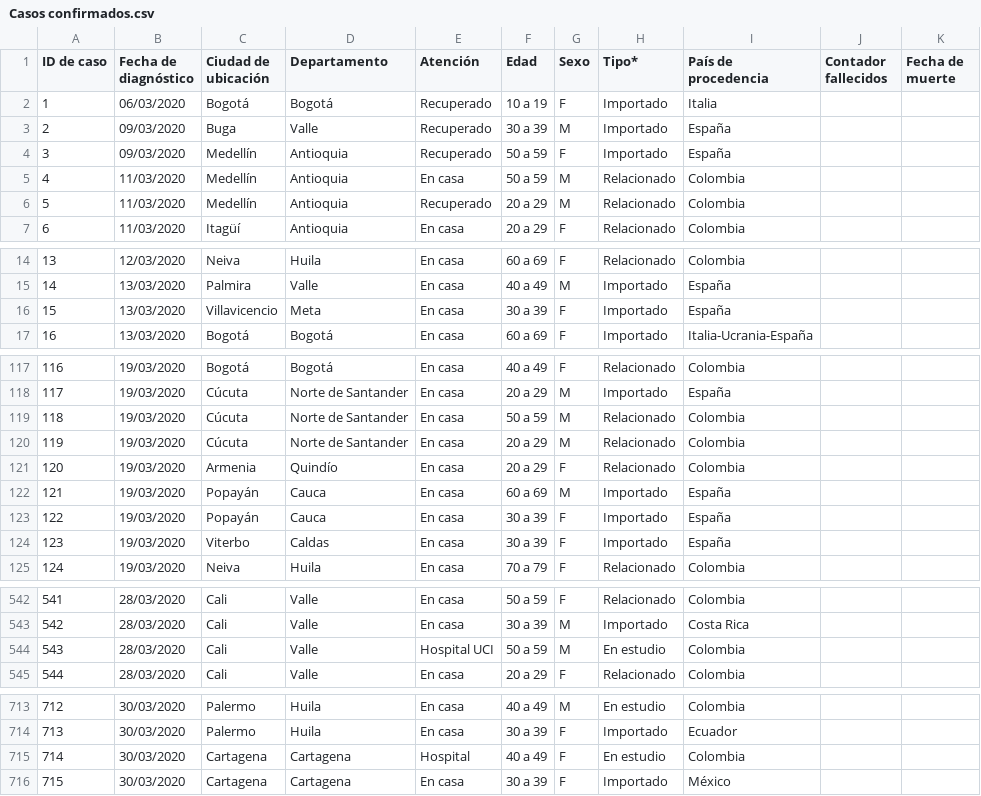
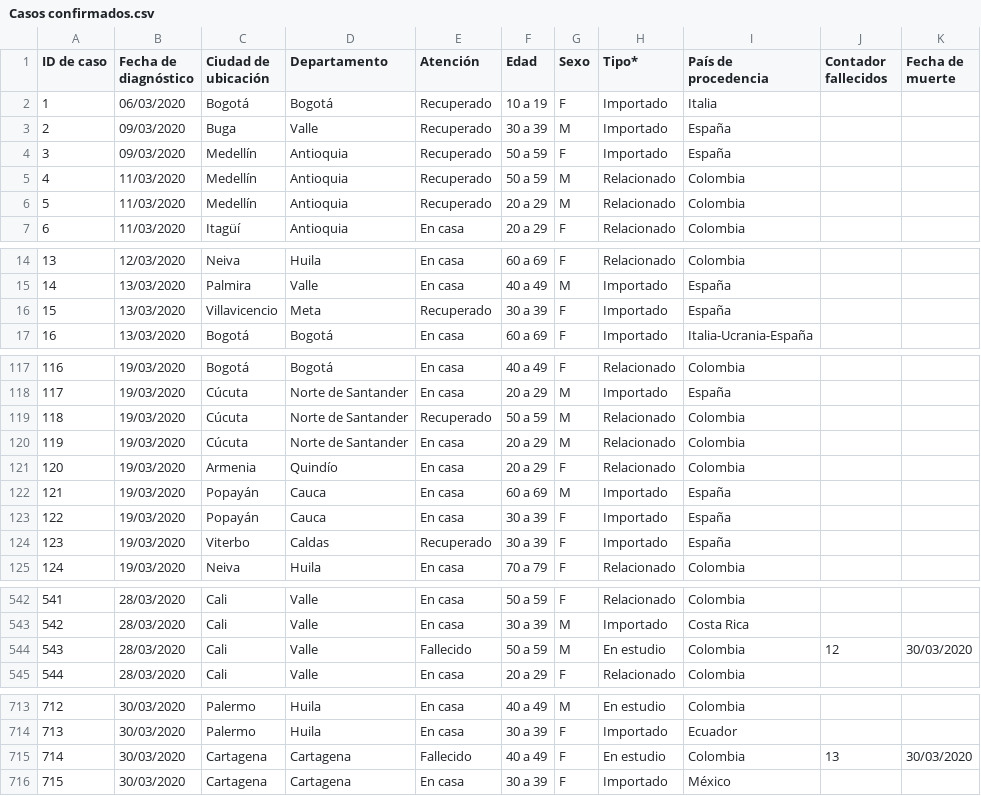
Before and after one commit to kyrosan/Covid-19-Colombia, a CSV file: Casos confirmados.csv, drawn as a sheet; only a part is shown, gaps mark what is left out; the diff covers the shown part only.

Commit message:
Update Casos confirmados.csv

```diff
--- a/Casos confirmados.csv
+++ b/Casos confirmados.csv
@@ -4,3 +4,3 @@
 3,09/03/2020,Medellín,Antioquia,Recuperado,50 a 59,F,Importado,España,,
-4,11/03/2020,Medellín,Antioquia,En casa,50 a 59,M,Relacionado,Colombia,,
+4,11/03/2020,Medellín,Antioquia,Recuperado,50 a 59,M,Relacionado,Colombia,,
 5,11/03/2020,Medellín,Antioquia,Recuperado,20 a 29,M,Relacionado,Colombia,,
@@ -15,3 +15,3 @@
 14,13/03/2020,Palmira,Valle,En casa,40 a 49,M,Importado,España,,
-15,13/03/2020,Villavicencio,Meta,En casa,30 a 39,F,Importado,España,,
+15,13/03/2020,Villavicencio,Meta,Recuperado,30 a 39,F,Importado,España,,
 16,13/03/2020,Bogotá,Bogotá,En casa,60 a 69,F,Importado,Italia-Ucrania-España,,
@@ -118,3 +118,3 @@
 117,19/03/2020,Cúcuta,Norte de Santander,En casa,20 a 29,M,Importado,España,,
-118,19/03/2020,Cúcuta,Norte de Santander,En casa,50 a 59,M,Relacionado,Colombia,,
+118,19/03/2020,Cúcuta,Norte de Santander,Recuperado,50 a 59,M,Relacionado,Colombia,,
 119,19/03/2020,Cúcuta,Norte de Santander,En casa,20 a 29,M,Relacionado,Colombia,,
@@ -123,3 +123,3 @@
 122,19/03/2020,Popayán,Cauca,En casa,30 a 39,F,Importado,España,,
-123,19/03/2020,Viterbo,Caldas,En casa,30 a 39,F,Importado,España,,
+123,19/03/2020,Viterbo,Caldas,Recuperado,30 a 39,F,Importado,España,,
 124,19/03/2020,Neiva,Huila,En casa,70 a 79,F,Relacionado,Colombia,,
@@ -543,3 +543,3 @@
 542,28/03/2020,Cali,Valle,En casa,30 a 39,M,Importado,Costa Rica,,
-543,28/03/2020,Cali,Valle,Hospital UCI,50 a 59,M,En estudio,Colombia,,
+543,28/03/2020,Cali,Valle,Fallecido,50 a 59,M,En estudio,Colombia,12,30/03/2020
 544,28/03/2020,Cali,Valle,En casa,20 a 29,F,Relacionado,Colombia,,
@@ -714,3 +714,3 @@
 713,30/03/2020,Palermo,Huila,En casa,30 a 39,F,Importado,Ecuador,,
-714,30/03/2020,Cartagena,Cartagena,Hospital,40 a 49,F,En estudio,Colombia,,
+714,30/03/2020,Cartagena,Cartagena,Fallecido,40 a 49,F,En estudio,Colombia,13,30/03/2020
 715,30/03/2020,Cartagena,Cartagena,En casa,30 a 39,F,Importado,México,,
```
Also changed, not shown: 2 edited cells elsewhere in this file.
